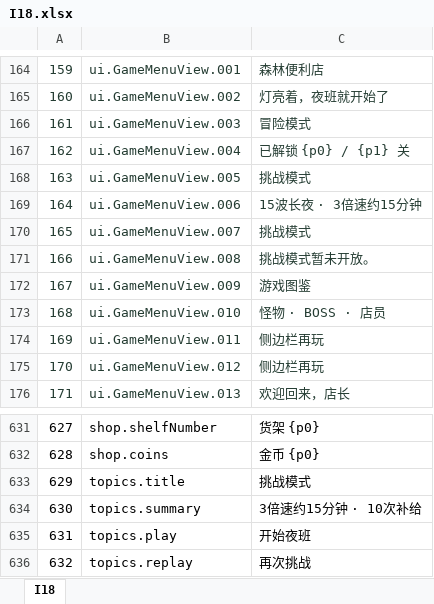
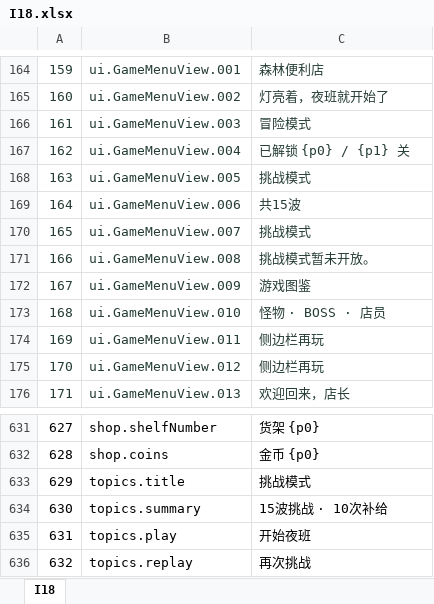
Before and after one commit to zhao1234pan/DEMO001, an Excel workbook: design/tables/I18.xlsx, sheet I18, drawn as a sheet; only a part is shown, gaps mark what is left out; values as stored, in another font and other column widths than the file's, no borders; the diff names each change by its address in the sheet, - before the commit and + after, or states it on an @@ line.

```diff
--- a/design/tables/I18.xlsx (sheet I18)
+++ b/design/tables/I18.xlsx (sheet I18)
-C169: 15波长夜 · 3倍速约15分钟
+C169: 共15波
-C634: 3倍速约15分钟 · 10次补给
+C634: 15波挑战 · 10次补给
```
Also changed, not shown: 16 other files.
